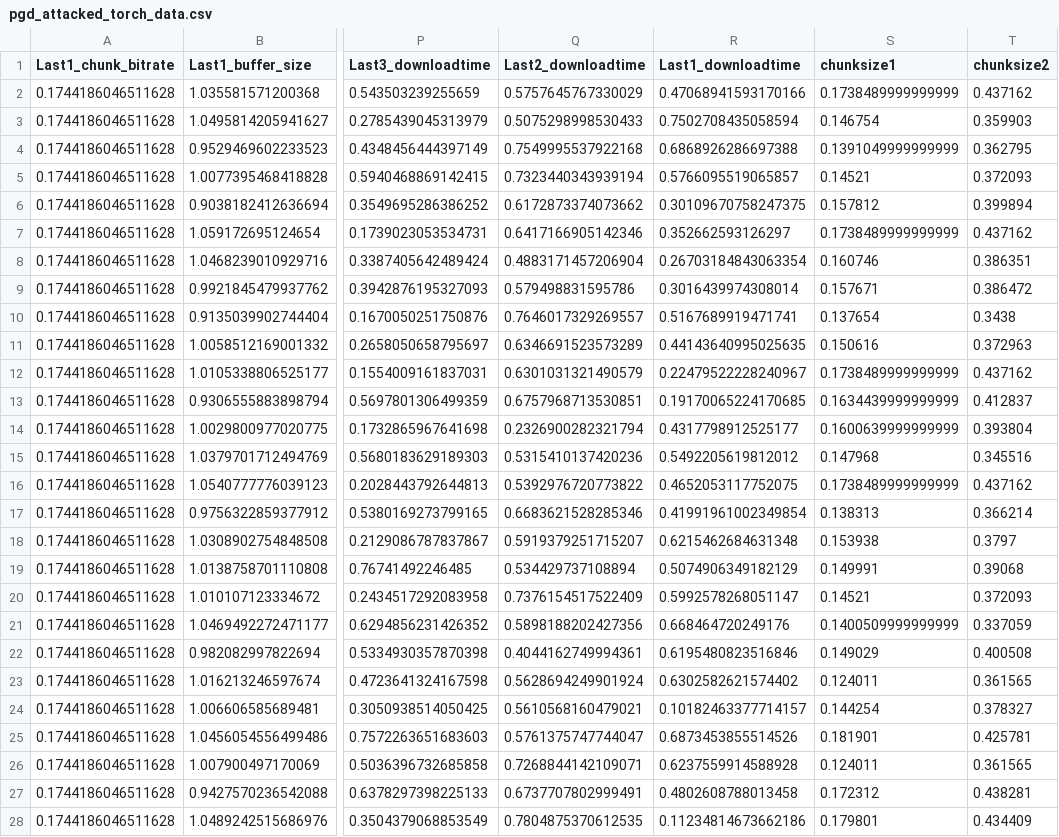
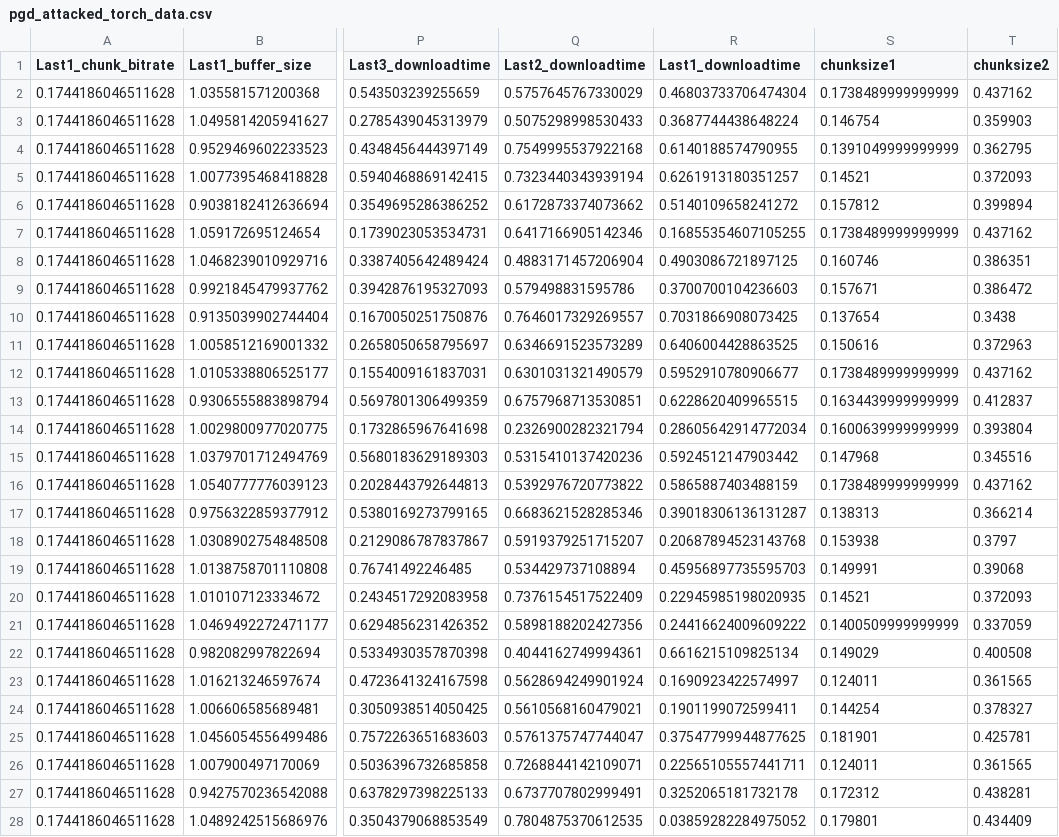
Before and after one commit to xwei16/verifiable-abr-nn-model, a CSV file: attack_src/pgd_torch/pgd_attacked_torch_data.csv, drawn as a sheet; only a part is shown, gaps mark what is left out; the diff covers the shown part only; the diff names each change by its address in the sheet, - before the commit and + after, or states it on an @@ line.

```diff
--- a/attack_src/pgd_torch/pgd_attacked_torch_data.csv
+++ b/attack_src/pgd_torch/pgd_attacked_torch_data.csv
-R2 (Last1_downloadtime): 0.47068941593170166
+R2 (Last1_downloadtime): 0.46803733706474304
-R3 (Last1_downloadtime): 0.7502708435058594
+R3 (Last1_downloadtime): 0.3687744438648224
-R4 (Last1_downloadtime): 0.6868926286697388
+R4 (Last1_downloadtime): 0.6140188574790955
-R5 (Last1_downloadtime): 0.5766095519065857
+R5 (Last1_downloadtime): 0.6261913180351257
-R6 (Last1_downloadtime): 0.30109670758247375
+R6 (Last1_downloadtime): 0.5140109658241272
-R7 (Last1_downloadtime): 0.352662593126297
+R7 (Last1_downloadtime): 0.16855354607105255
-R8 (Last1_downloadtime): 0.26703184843063354
+R8 (Last1_downloadtime): 0.4903086721897125
-R9 (Last1_downloadtime): 0.3016439974308014
+R9 (Last1_downloadtime): 0.3700700104236603
-R10 (Last1_downloadtime): 0.5167689919471741
+R10 (Last1_downloadtime): 0.7031866908073425
-R11 (Last1_downloadtime): 0.44143640995025635
+R11 (Last1_downloadtime): 0.6406004428863525
-R12 (Last1_downloadtime): 0.22479522228240967
+R12 (Last1_downloadtime): 0.5952910780906677
-R13 (Last1_downloadtime): 0.19170065224170685
+R13 (Last1_downloadtime): 0.6228620409965515
-R14 (Last1_downloadtime): 0.4317798912525177
+R14 (Last1_downloadtime): 0.28605642914772034
-R15 (Last1_downloadtime): 0.5492205619812012
+R15 (Last1_downloadtime): 0.5924512147903442
-R16 (Last1_downloadtime): 0.4652053117752075
+R16 (Last1_downloadtime): 0.5865887403488159
-R17 (Last1_downloadtime): 0.41991961002349854
+R17 (Last1_downloadtime): 0.39018306136131287
-R18 (Last1_downloadtime): 0.6215462684631348
+R18 (Last1_downloadtime): 0.20687894523143768
-R19 (Last1_downloadtime): 0.5074906349182129
+R19 (Last1_downloadtime): 0.45956897735595703
-R20 (Last1_downloadtime): 0.5992578268051147
+R20 (Last1_downloadtime): 0.22945985198020935
-R21 (Last1_downloadtime): 0.668464720249176
+R21 (Last1_downloadtime): 0.24416624009609222
-R22 (Last1_downloadtime): 0.6195480823516846
+R22 (Last1_downloadtime): 0.6616215109825134
-R23 (Last1_downloadtime): 0.6302582621574402
+R23 (Last1_downloadtime): 0.1690923422574997
-R24 (Last1_downloadtime): 0.10182463377714157
+R24 (Last1_downloadtime): 0.1901199072599411
-R25 (Last1_downloadtime): 0.6873453855514526
+R25 (Last1_downloadtime): 0.37547799944877625
-R26 (Last1_downloadtime): 0.6237559914588928
+R26 (Last1_downloadtime): 0.22565105557441711
-R27 (Last1_downloadtime): 0.4802608788013458
+R27 (Last1_downloadtime): 0.3252065181732178
-R28 (Last1_downloadtime): 0.11234814673662186
+R28 (Last1_downloadtime): 0.03859282284975052
```
Also changed, not shown: 16 edited cells elsewhere in this file, 1 other file.
